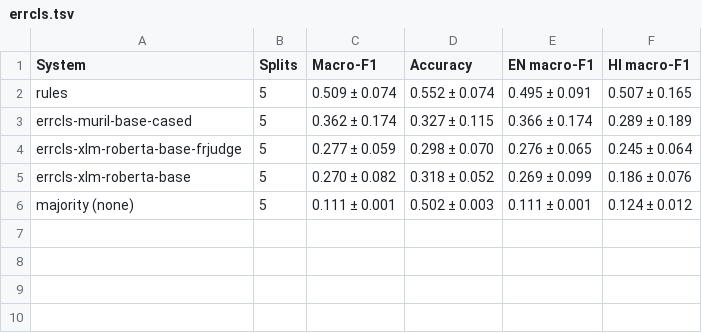
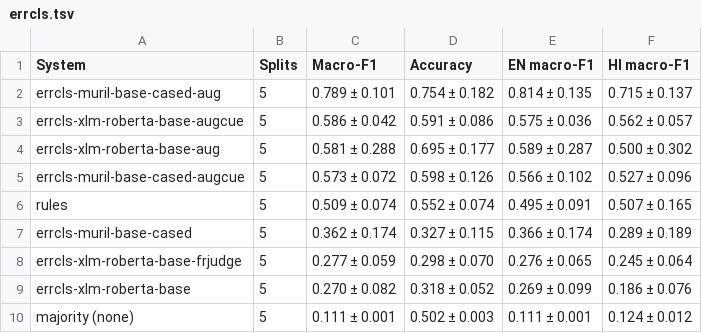
Before and after one commit to atharv-0509/legal-meaning-preservation-hi-en, a TSV file: reports/tables/errcls.tsv, drawn as a sheet; the diff names each change by its address in the sheet, - before the commit and + after, or states it on an @@ line.

```diff
--- a/reports/tables/errcls.tsv
+++ b/reports/tables/errcls.tsv
+row 2: errcls-muril-base-cased-aug | 5 | 0.789 ± 0.101 | 0.754 ± 0.182 | 0.814 ± 0.135 | 0.715 ± 0.137
+row 3: errcls-xlm-roberta-base-augcue | 5 | 0.586 ± 0.042 | 0.591 ± 0.086 | 0.575 ± 0.036 | 0.562 ± 0.057
+row 4: errcls-xlm-roberta-base-aug | 5 | 0.581 ± 0.288 | 0.695 ± 0.177 | 0.589 ± 0.287 | 0.500 ± 0.302
+row 5: errcls-muril-base-cased-augcue | 5 | 0.573 ± 0.072 | 0.598 ± 0.126 | 0.566 ± 0.102 | 0.527 ± 0.096
```
Also changed, not shown: reports/tables/errcls_per_class.tsv, 3 other files.
